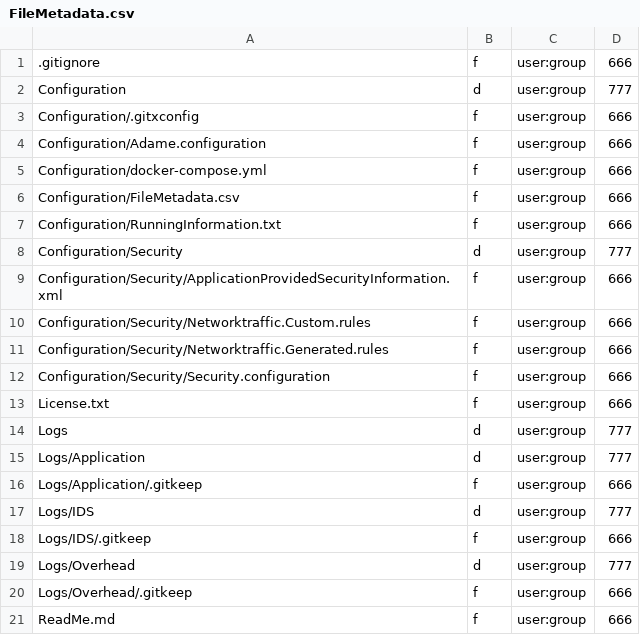
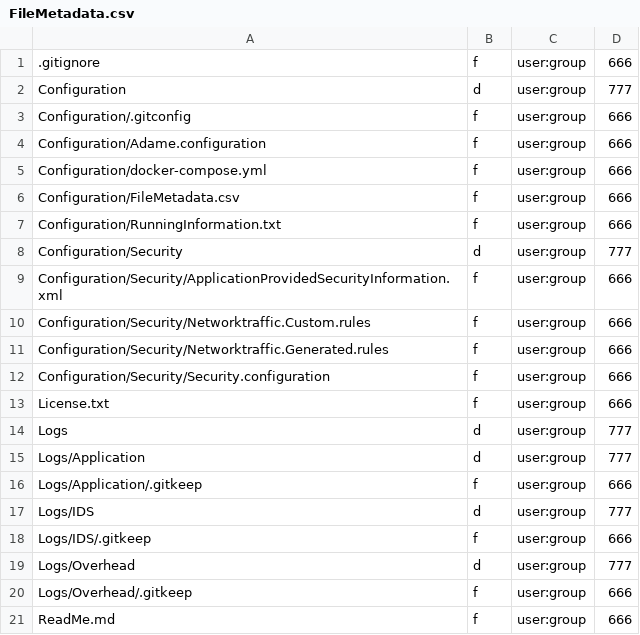
Before and after one commit to anionDev/Adame, a CSV file: Adame/Other/Reference/ReferenceContent/Examples/NewRepository/Configuration/FileMetadata.csv, drawn as a sheet.

```diff
--- a/Adame/Other/Reference/ReferenceContent/Examples/NewRepository/Configuration/FileMetadata.csv
+++ b/Adame/Other/Reference/ReferenceContent/Examples/NewRepository/Configuration/FileMetadata.csv
@@ -2,3 +2,3 @@
 Configuration;d;user:group;777
-Configuration/.gitxconfig;f;user:group;666
+Configuration/.gitconfig;f;user:group;666
 Configuration/Adame.configuration;f;user:group;666
```
Also changed, not shown: 2 other files.
